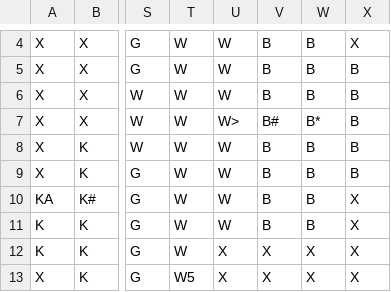
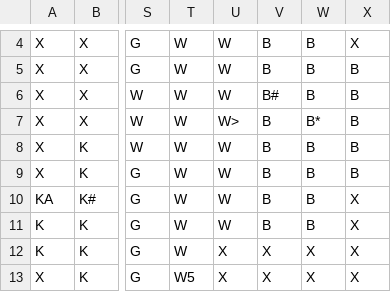
Before and after one commit to aaronaranda/ClueGame, a CSV file: ClueLayout.csv, drawn as a sheet; only a part is shown, gaps mark what is left out; the diff names each change by its address in the sheet, - before the commit and + after, or states it on an @@ line.

```diff
--- a/ClueLayout.csv
+++ b/ClueLayout.csv
-V6: B
+V6: B#
-V7: B#
+V7: B
```
Also changed, not shown: 10 other files.
